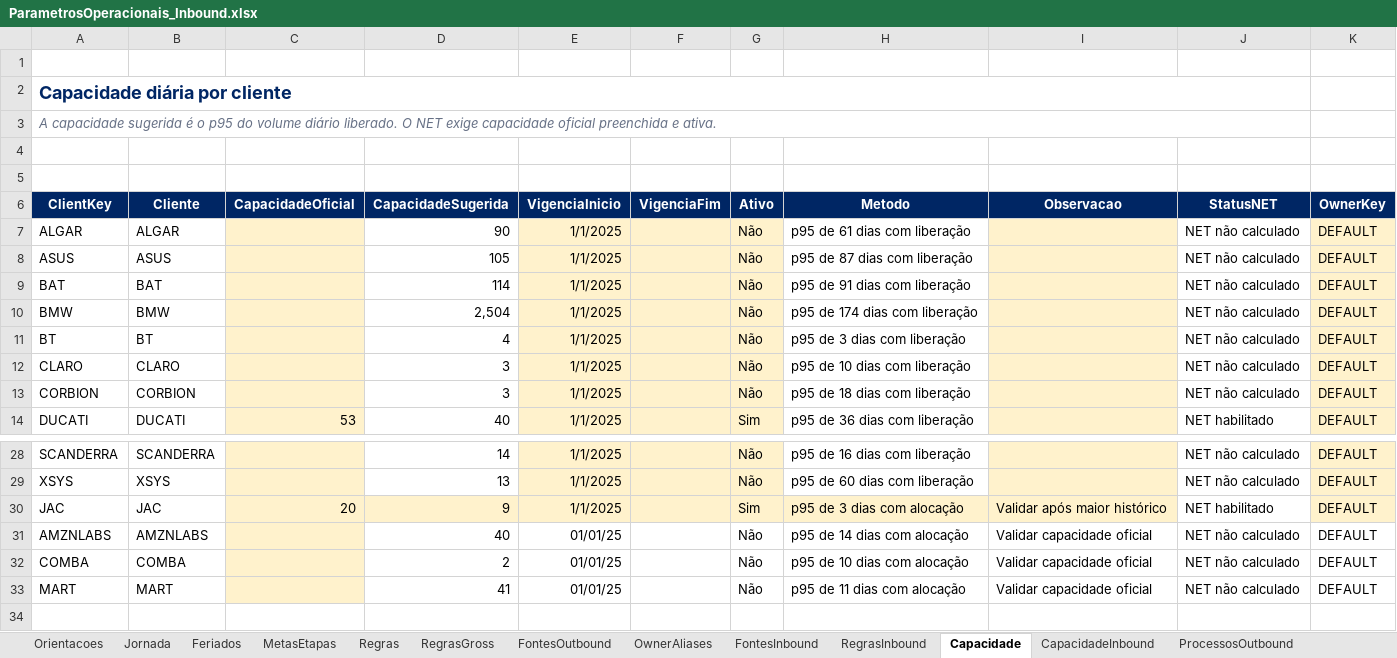
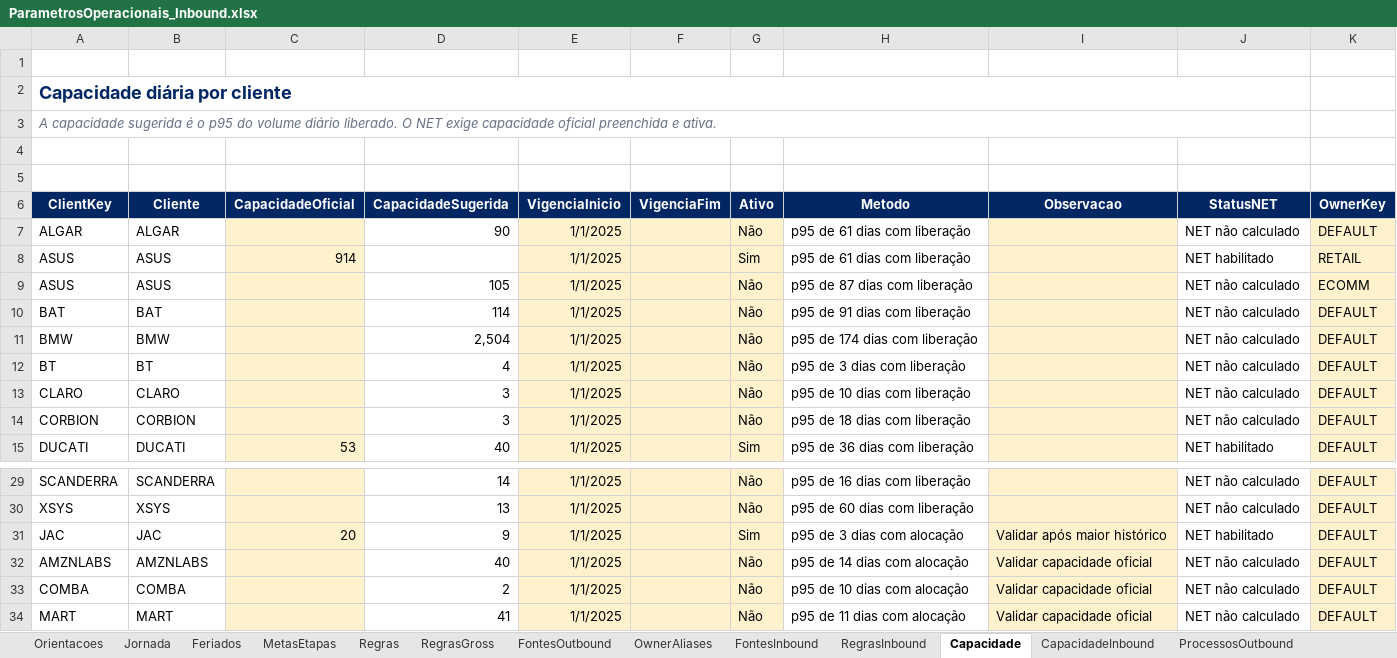
Before and after one commit to SalesLeo7/performance-operacional, an Excel workbook: dashboard_local/outputs/01a08633-89b4-7283-8814-f0b65f6970f7/ParametrosOperacionais_Inbound.xlsx, sheet Capacidade, drawn as a sheet; only a part is shown, gaps mark what is left out; values as stored, in another font and other column widths than the file's, no borders; conditional formats and table styles not drawn; addresses are those after the commit; the diff names each change by its address in the sheet, - before the commit and + after, or states it on an @@ line.

Commit message:
Corrige regra Gross da ASUS por owner

```diff
--- a/dashboard_local/outputs/01a08633-89b4-7283-8814-f0b65f6970f7/ParametrosOperacionais_Inbound.xlsx (sheet Capacidade)
+++ b/dashboard_local/outputs/01a08633-89b4-7283-8814-f0b65f6970f7/ParametrosOperacionais_Inbound.xlsx (sheet Capacidade)
+row 8: ASUS | ASUS | 914 |  | 1/1/2025 |  | Sim | p95 de 61 dias com liberação |  | NET habilitado | RETAIL
-K9 (OwnerKey): DEFAULT
+K9 (OwnerKey): ECOMM
-D31 fill: #FFF2CC
+D31 fill: none
-H31 fill: #FFF2CC
+H31 fill: none
-E32:E34 (VigenciaInicio): 01/01/25
+E32:E34 (VigenciaInicio): 1/1/2025
-E32:G34 fill: none
+E32:G34 fill: #FFF2CC
-I32:I34 fill: none
+I32:I34 fill: #FFF2CC
-K32:K34 fill: none
+K32:K34 fill: #FFF2CC
```
Also changed, not shown: sheet RegrasGross, sheet ProcessosOutbound, sheet CapacidadeInbound, sheet RegrasInbound, formulas that keep their value, outputs/01a08633-89b4-7283-8814-f0b65f6970f7/ParametrosOperacionais_Inbound.xlsx, 3 other files.
